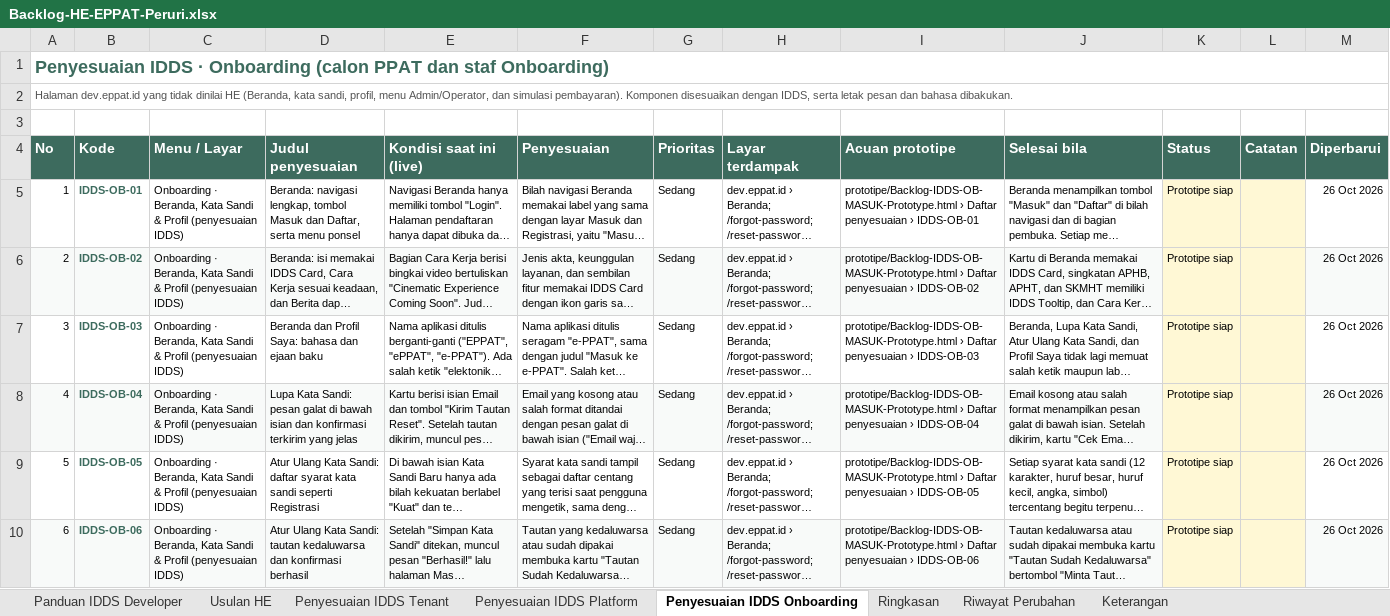
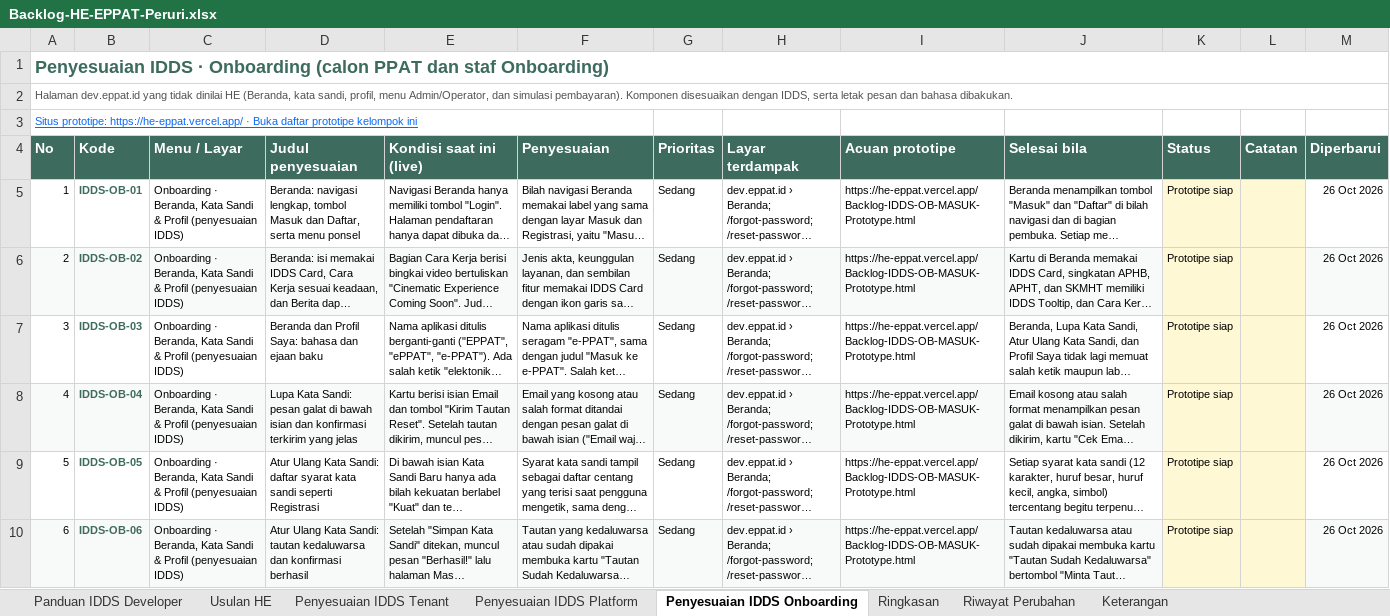
Before and after one commit to yogi-alt/HE-EPPAT-Backlog, an Excel workbook: Backlog-HE-EPPAT-Peruri.xlsx, sheet Penyesuaian IDDS Onboarding, drawn as a sheet; only a part is shown; long unchanged cells end in …; values as stored, in another font and other column widths than the file's, no borders; the diff covers the shown part only; the diff names each change by its address in the sheet, - before the commit and + after, or states it on an @@ line.

Commit message:
Acuan prototipe per backlog menjadi tautan Vercel; kerangka sidebar pola IDDS; nama menu tenant baru

```diff
--- a/Backlog-HE-EPPAT-Peruri.xlsx (sheet Penyesuaian IDDS Onboarding)
+++ b/Backlog-HE-EPPAT-Peruri.xlsx (sheet Penyesuaian IDDS Onboarding)
-A3 (No): (empty)
+A3 (No): Situs prototipe: https://he-eppat.vercel.app/ · Buka daftar prototipe kelompok ini
+A3:F3 merged
-I5 (Acuan prototipe): prototipe/Backlog-IDDS-OB-MASUK-Prototype.html › Daftar penyesuaian › IDDS-OB-01
+I5 (Acuan prototipe): https://he-eppat.vercel.app/Backlog-IDDS-OB-MASUK-Prototype.html
-I6 (Acuan prototipe): prototipe/Backlog-IDDS-OB-MASUK-Prototype.html › Daftar penyesuaian › IDDS-OB-02
+I6 (Acuan prototipe): https://he-eppat.vercel.app/Backlog-IDDS-OB-MASUK-Prototype.html
-I7 (Acuan prototipe): prototipe/Backlog-IDDS-OB-MASUK-Prototype.html › Daftar penyesuaian › IDDS-OB-03
+I7 (Acuan prototipe): https://he-eppat.vercel.app/Backlog-IDDS-OB-MASUK-Prototype.html
-I8 (Acuan prototipe): prototipe/Backlog-IDDS-OB-MASUK-Prototype.html › Daftar penyesuaian › IDDS-OB-04
+I8 (Acuan prototipe): https://he-eppat.vercel.app/Backlog-IDDS-OB-MASUK-Prototype.html
-I9 (Acuan prototipe): prototipe/Backlog-IDDS-OB-MASUK-Prototype.html › Daftar penyesuaian › IDDS-OB-05
+I9 (Acuan prototipe): https://he-eppat.vercel.app/Backlog-IDDS-OB-MASUK-Prototype.html
-I10 (Acuan prototipe): prototipe/Backlog-IDDS-OB-MASUK-Prototype.html › Daftar penyesuaian › IDDS-OB-06
+I10 (Acuan prototipe): https://he-eppat.vercel.app/Backlog-IDDS-OB-MASUK-Prototype.html
```
Also changed, not shown: 54 edited cells elsewhere in this sheet, sheet Panduan IDDS Developer, sheet Usulan HE, sheet Penyesuaian IDDS Platform, sheet Penyesuaian IDDS Tenant, sheet Keterangan, formulas that keep their value, 2 other files.
